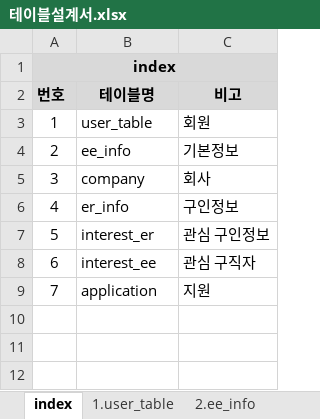
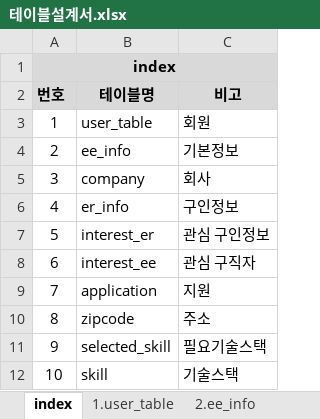
Before and after one commit to WABA82/1949, an Excel workbook: 02.설계/테이블설계서.xlsx, sheet index, drawn as a sheet; values as stored, in another font and other column widths than the file's, no borders; the diff names each change by its address in the sheet, - before the commit and + after, or states it on an @@ line.

```diff
--- a/02.설계/테이블설계서.xlsx (sheet index)
+++ b/02.설계/테이블설계서.xlsx (sheet index)
+row 10: 8 | zipcode | 주소
+row 11: 9 | selected_skill | 필요기술스택
+row 12: 10 | skill | 기술스택
```
Also changed, not shown: sheet 1.user_table, sheet 4.er_info, sheet 2.ee_info, other sheet tabs.
